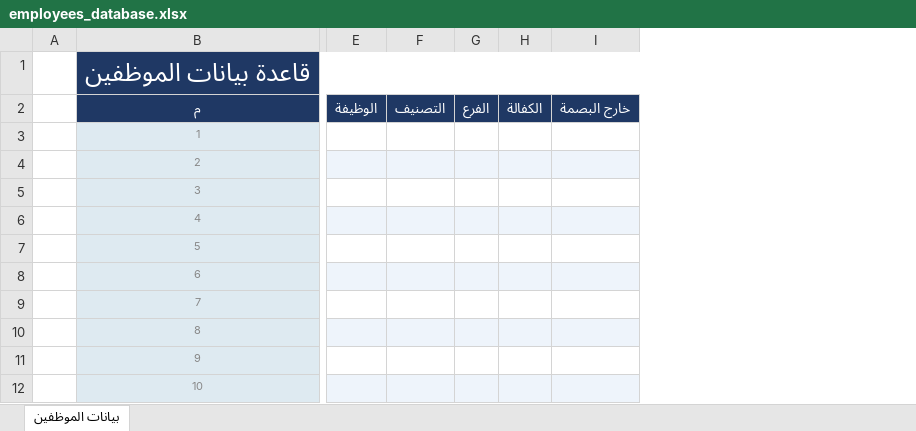
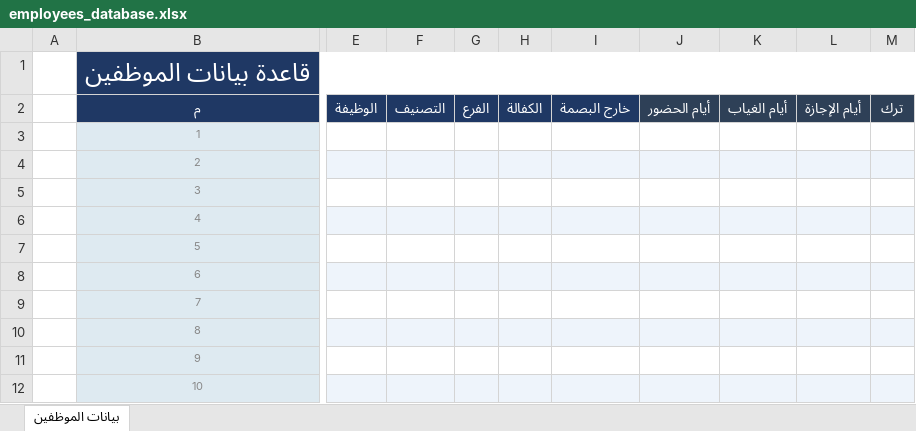
Before and after one commit to mazendesouki/netlify-feature-tour, an Excel workbook: employees_database.xlsx, sheet بيانات الموظفين, drawn as a sheet; only a part is shown, gaps mark what is left out; values as stored, in another font and other column widths than the file's, no borders; conditional formats not drawn; removed rows and columns are numbered as before the commit, all else as after; the diff covers the shown part only; the diff names each change by its address in the sheet, - before the commit and + after, or states it on an @@ line.

```diff
--- a/employees_database.xlsx (sheet بيانات الموظفين)
+++ b/employees_database.xlsx (sheet بيانات الموظفين)
-column G, row 2: الفرع
+column G, row 2: الفرع
-column I, row 2: خارج البصمة
+column I, row 2: خارج البصمة
+column J, row 2: أيام الحضور
+column K, row 2: أيام الغياب
+column L, row 2: أيام الإجازة
+column M, row 2: ترك
```
Also changed, not shown: 3 added rows, 4 edited cells, cell formats and merged cells elsewhere in this sheet.
